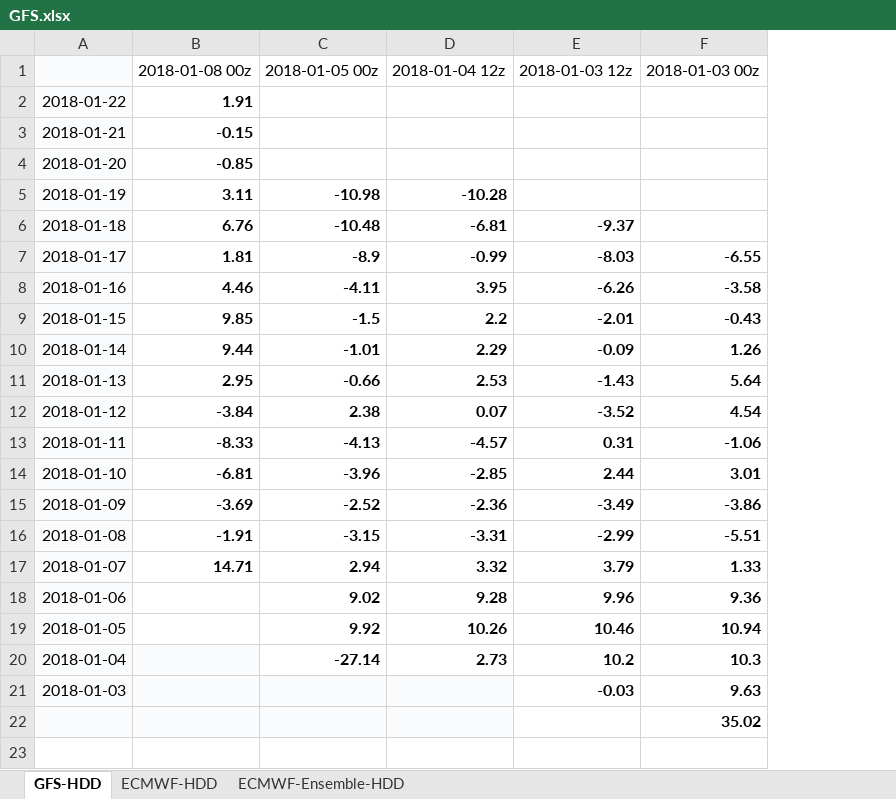
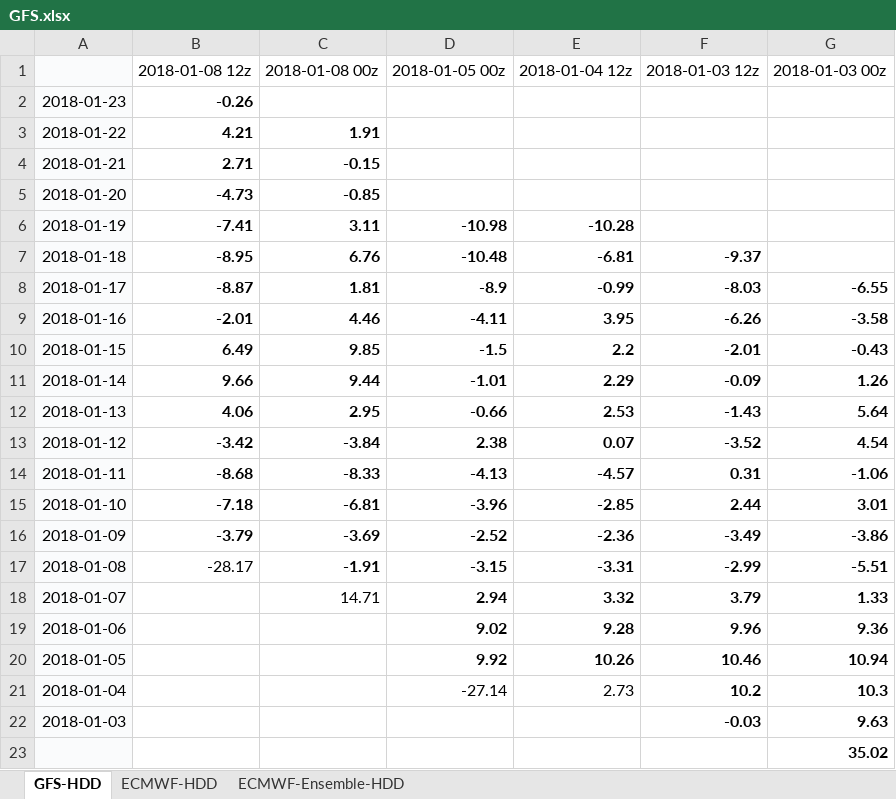
Before and after one commit to shuowenwei/TradingPlans, an Excel workbook: GFS/GFS.xlsx, sheet GFS-HDD, drawn as a sheet; values as stored, in another font and other column widths than the file's, no borders; conditional formats not drawn; addresses are those after the commit; the diff names each change by its address in the sheet, - before the commit and + after, or states it on an @@ line.

```diff
--- a/GFS/GFS.xlsx (sheet GFS-HDD)
+++ b/GFS/GFS.xlsx (sheet GFS-HDD)
+column B, row 1: 2018-01-08 12z; rows 3-17: 4.21 | 2.71 | -4.73 | -7.41 | -8.95 | -8.87 | -2.01 | 6.49 | 9.66 | 4.06 | -3.42 | -8.68 | -7.18 | -3.79 | -28.17
+row 2: 2018-01-23 | -0.26
-C18 bold: on
+C18 bold: off
-C21 fill: #FAFBFC
+C21 fill: none
-D21:E21 bold: on
+D21:E21 bold: off
-C22:E23 fill: #FAFBFC
+C22:E23 fill: none
```
Also changed, not shown: sheet ECMWF-HDD, sheet ECMWF-Ensemble-HDD, formulas that keep their value.
